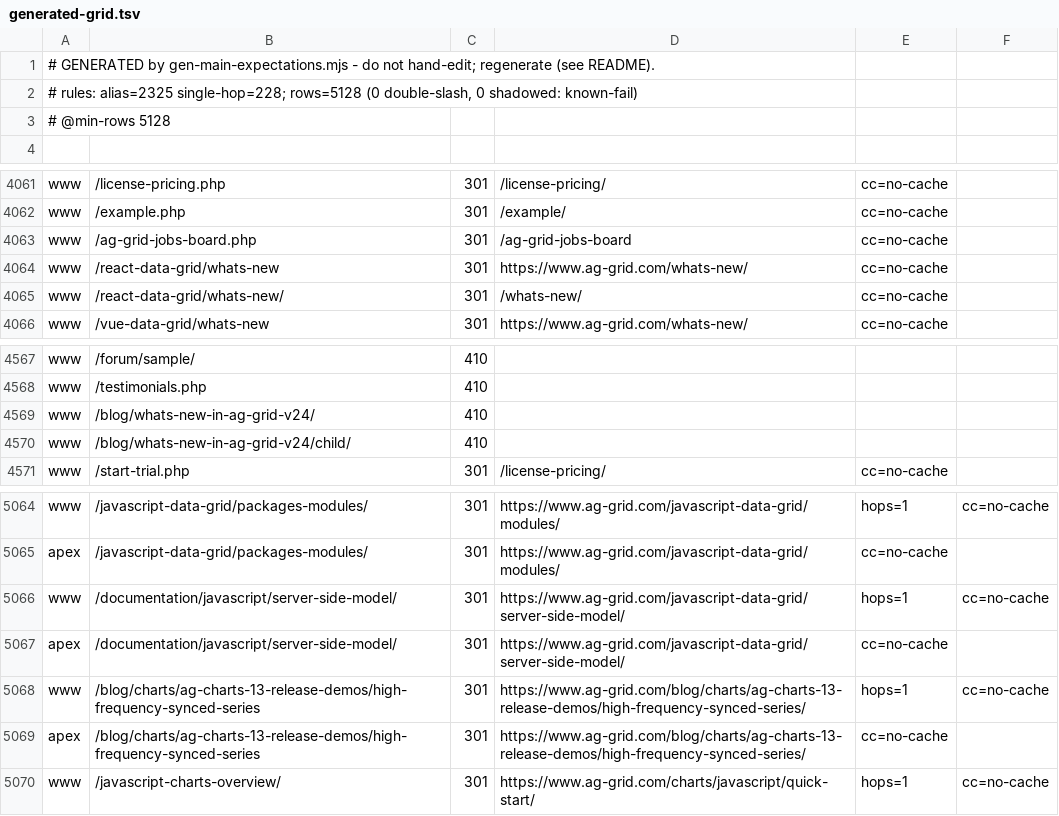
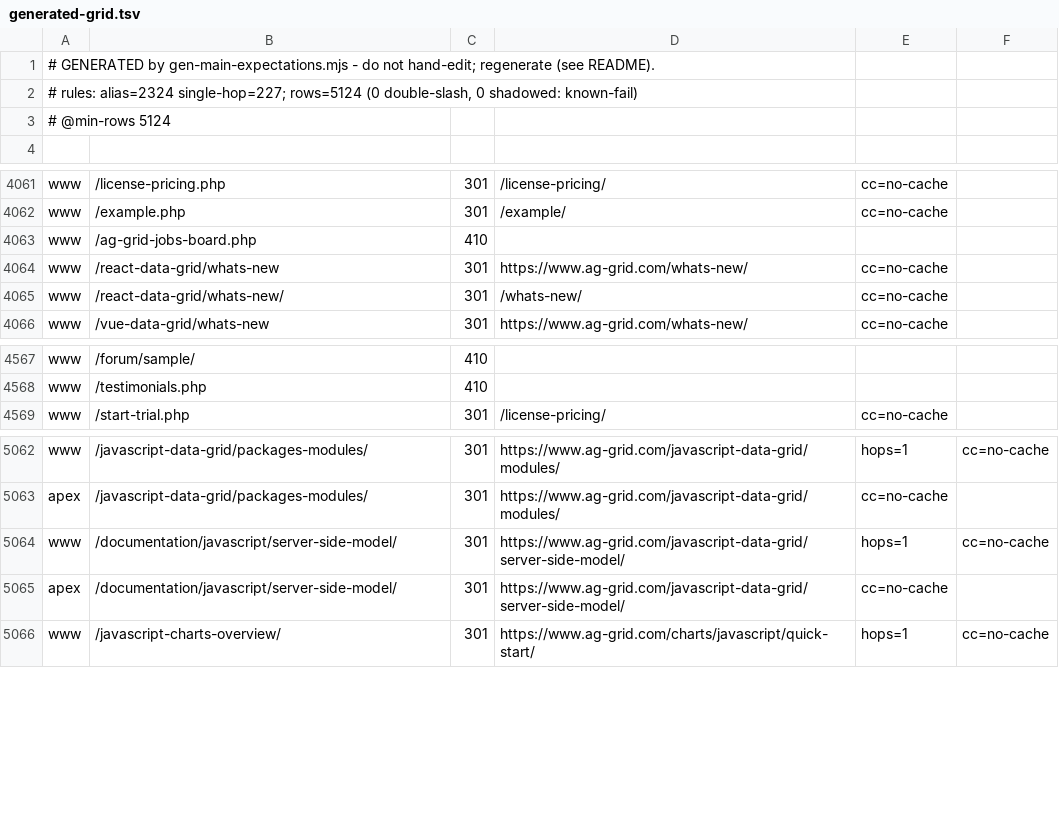
Before and after one commit to ag-grid/ag-grid, a TSV file: documentation/ag-grid-docs/testing/htaccess-harness/expectations/generated-grid.tsv, drawn as a sheet; only a part is shown, gaps mark what is left out.

Commit message:
SE-219 Make /ag-grid-jobs-board.php and the v24 part-2 post gone, and drop the /blog/ rules the vhost shadows

```diff
--- a/documentation/ag-grid-docs/testing/htaccess-harness/expectations/generated-grid.tsv
+++ b/documentation/ag-grid-docs/testing/htaccess-harness/expectations/generated-grid.tsv
@@ -1,4 +1,4 @@
 # GENERATED by gen-main-expectations.mjs - do not hand-edit; regenerate (see README).
-# rules: alias=2325 single-hop=228; rows=5128 (0 double-slash, 0 shadowed: known-fail)
-# @min-rows 5128
+# rules: alias=2324 single-hop=227; rows=5124 (0 double-slash, 0 shadowed: known-fail)
+# @min-rows 5124
 
@@ -4062,3 +4062,3 @@ www	/license-pricing.php	301	/license-pricing/	cc=no-cache
 www	/example.php	301	/example/	cc=no-cache
-www	/ag-grid-jobs-board.php	301	/ag-grid-jobs-board	cc=no-cache
+www	/ag-grid-jobs-board.php	410	
 www	/react-data-grid/whats-new	301	https://www.ag-grid.com/whats-new/	cc=no-cache
@@ -4568,4 +4568,2 @@ www	/forum/sample/	410
 www	/testimonials.php	410	
-www	/blog/whats-new-in-ag-grid-v24/	410	
-www	/blog/whats-new-in-ag-grid-v24/child/	410	
 www	/start-trial.php	301	/license-pricing/	cc=no-cache
@@ -5067,4 +5065,2 @@ www	/documentation/javascript/server-side-model/	301	https://www.ag-grid.com/jav
 apex	/documentation/javascript/server-side-model/	301	https://www.ag-grid.com/javascript-data-grid/server-side-model/	cc=no-cache
-www	/blog/charts/ag-charts-13-release-demos/high-frequency-synced-series	301	https://www.ag-grid.com/blog/charts/ag-charts-13-release-demos/high-frequency-synced-series/	hops=1	cc=no-cache
-apex	/blog/charts/ag-charts-13-release-demos/high-frequency-synced-series	301	https://www.ag-grid.com/blog/charts/ag-charts-13-release-demos/high-frequency-synced-series/	cc=no-cache
 www	/javascript-charts-overview/	301	https://www.ag-grid.com/charts/javascript/quick-start/	hops=1	cc=no-cache
```
Also changed, not shown: documentation/ag-grid-docs/testing/htaccess-harness/expectations/generated-grid-archive.tsv, 5 other files.
